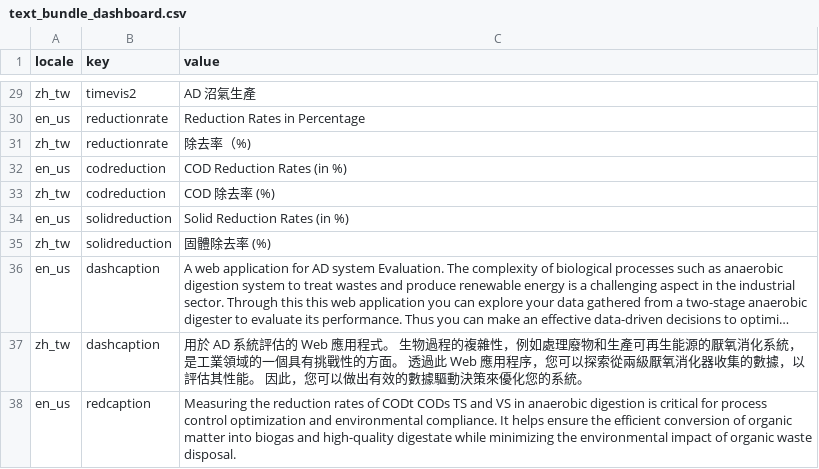
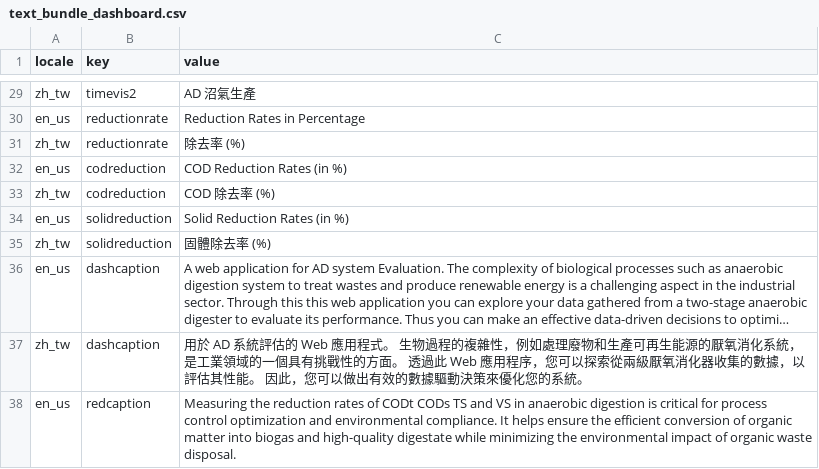
Before and after one commit to bryancastillo10/anaerodash, a CSV file: lang/text_bundle_dashboard.csv, drawn as a sheet; only a part is shown, gaps mark what is left out; long unchanged cells end in ….

Commit message:
add words

```diff
--- a/lang/text_bundle_dashboard.csv
+++ b/lang/text_bundle_dashboard.csv
@@ -30,3 +30,3 @@ zh_tw,timevis2, AD 沼氣生產
 en_us,reductionrate,Reduction Rates in Percentage
-zh_tw,reductionrate,除去率（%)
+zh_tw,reductionrate,除去率 (%)
 en_us,codreduction,COD Reduction Rates (in %)
```
